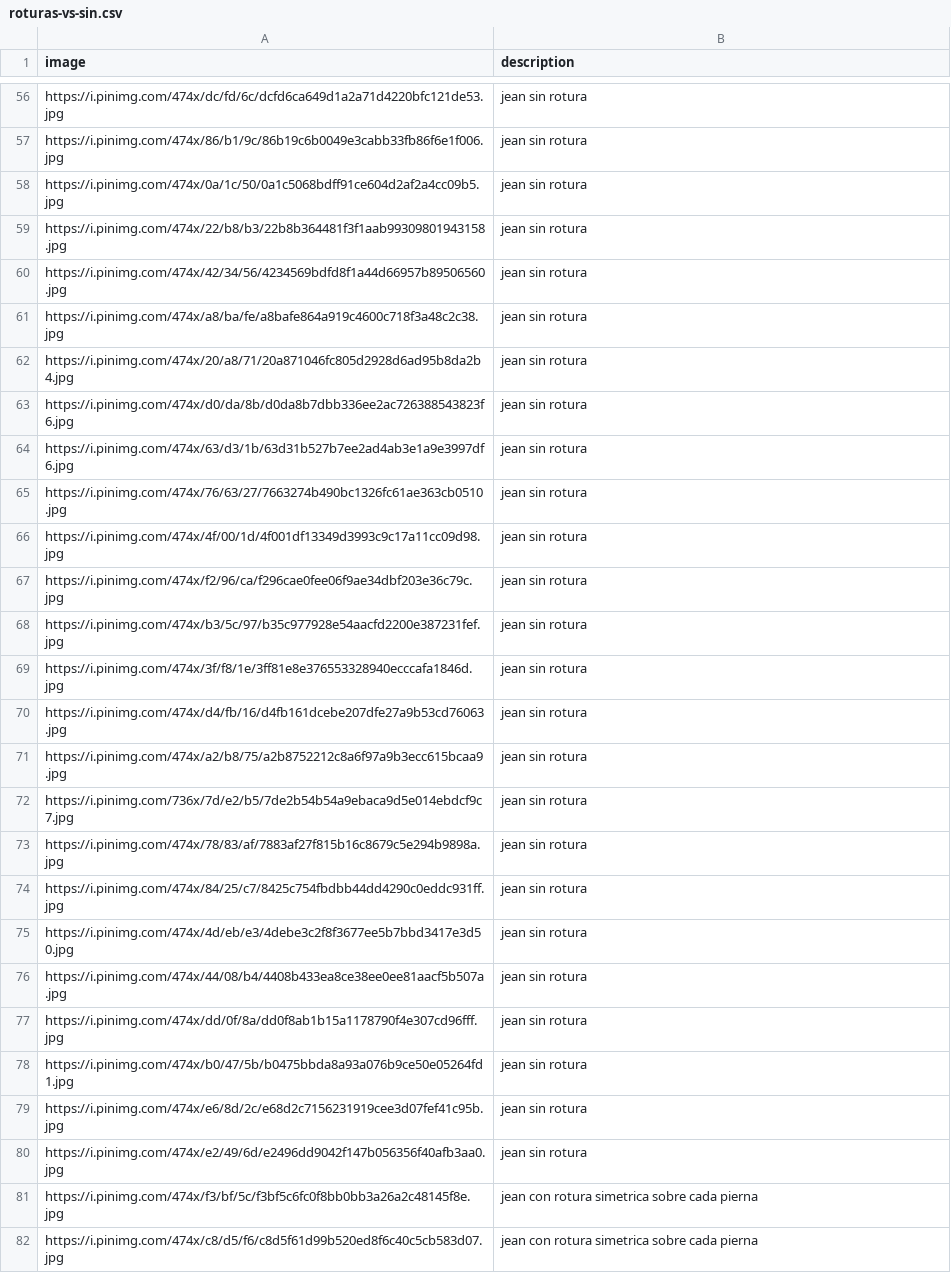
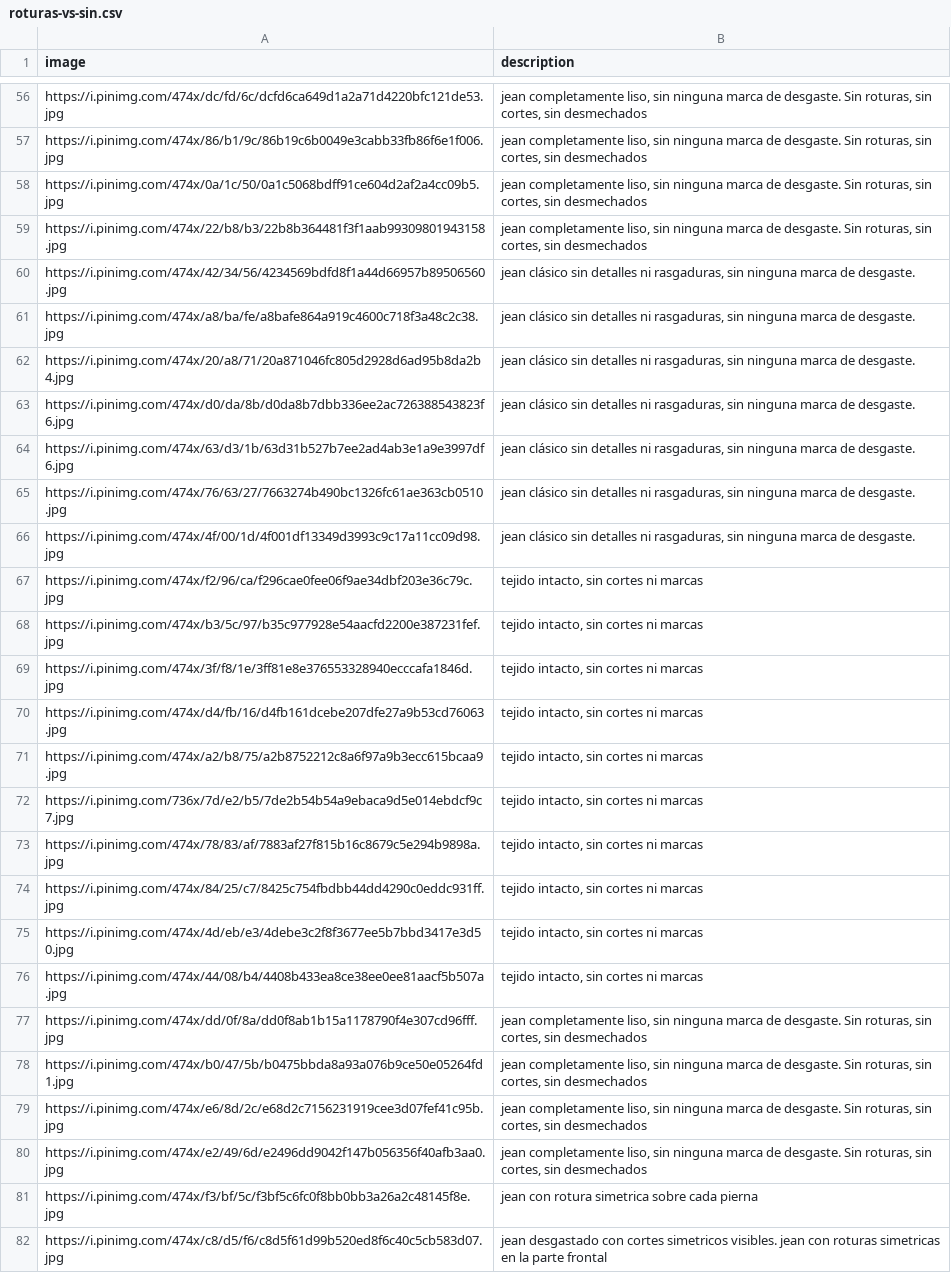
Before and after one commit to melijauregui/cherrypick_app, a CSV file: database/datasets/roturas-vs-sin.csv, drawn as a sheet; only a part is shown, gaps mark what is left out; the diff covers the shown part only; the diff names each change by its address in the sheet, - before the commit and + after, or states it on an @@ line.

Commit message:
[wip] roturas 3

```diff
--- a/database/datasets/roturas-vs-sin.csv
+++ b/database/datasets/roturas-vs-sin.csv
-B56:B59 (description): jean sin rotura
+B56:B59 (description): jean completamente liso, sin ninguna marca de desgaste. Sin roturas, sin cortes, sin desmechados
-B60:B66 (description): jean sin rotura
+B60:B66 (description): jean clásico sin detalles ni rasgaduras, sin ninguna marca de desgaste.
-B67:B76 (description): jean sin rotura
+B67:B76 (description): tejido intacto, sin cortes ni marcas
-B77:B80 (description): jean sin rotura
+B77:B80 (description): jean completamente liso, sin ninguna marca de desgaste. Sin roturas, sin cortes, sin desmechados
-B82 (description): jean con rotura simetrica sobre cada pierna
+B82 (description): jean desgastado con cortes simetricos visibles. jean con roturas simetricas en la parte frontal
```
Also changed, not shown: 75 edited cells elsewhere in this file, 4 other files.
